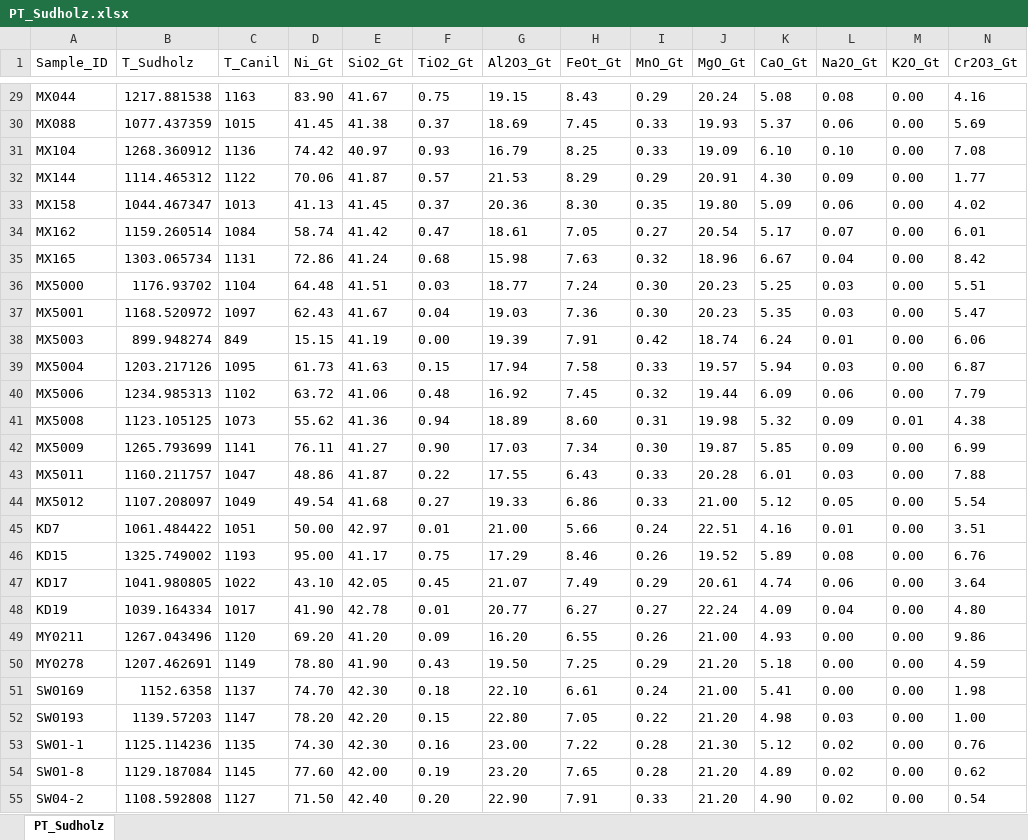
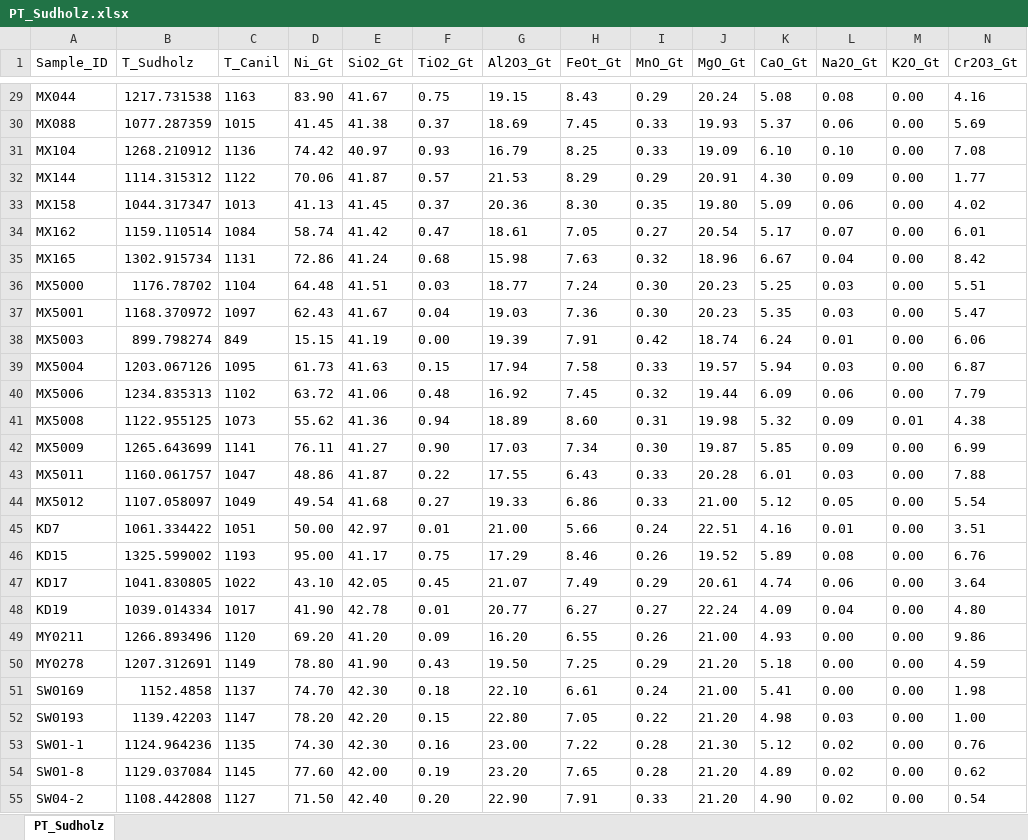
Before and after one commit to PennyWieser/Thermobar, an Excel workbook: Benchmarking/garnet/PT_Sudholz.xlsx, sheet PT_Sudholz, drawn as a sheet; only a part is shown, gaps mark what is left out; values as stored, in another font and other column widths than the file's, no borders; the diff covers the shown part only; the diff names each change by its address in the sheet, - before the commit and + after, or states it on an @@ line.

Commit message:
adjusting things to KBar
adjusting to KBar
changed the plot_CA_CR to plot_garnet_geotherm
Added some warnings in terms of missing composition to the garnet_class.py
Changed Sudholz2021 xls file to make .15 change in temp

```diff
--- a/Benchmarking/garnet/PT_Sudholz.xlsx (sheet PT_Sudholz)
+++ b/Benchmarking/garnet/PT_Sudholz.xlsx (sheet PT_Sudholz)
-B29 (T_Sudholz): 1217.881538
+B29 (T_Sudholz): 1217.731538
-B30 (T_Sudholz): 1077.437359
+B30 (T_Sudholz): 1077.287359
-B31 (T_Sudholz): 1268.360912
+B31 (T_Sudholz): 1268.210912
-B32 (T_Sudholz): 1114.465312
+B32 (T_Sudholz): 1114.315312
-B33 (T_Sudholz): 1044.467347
+B33 (T_Sudholz): 1044.317347
-B34 (T_Sudholz): 1159.260514
+B34 (T_Sudholz): 1159.110514
-B35 (T_Sudholz): 1303.065734
+B35 (T_Sudholz): 1302.915734
-B36 (T_Sudholz): 1176.93702
+B36 (T_Sudholz): 1176.78702
-B37 (T_Sudholz): 1168.520972
+B37 (T_Sudholz): 1168.370972
-B38 (T_Sudholz): 899.948274
+B38 (T_Sudholz): 899.798274
-B39 (T_Sudholz): 1203.217126
+B39 (T_Sudholz): 1203.067126
-B40 (T_Sudholz): 1234.985313
+B40 (T_Sudholz): 1234.835313
-B41 (T_Sudholz): 1123.105125
+B41 (T_Sudholz): 1122.955125
-B42 (T_Sudholz): 1265.793699
+B42 (T_Sudholz): 1265.643699
-B43 (T_Sudholz): 1160.211757
+B43 (T_Sudholz): 1160.061757
-B44 (T_Sudholz): 1107.208097
+B44 (T_Sudholz): 1107.058097
-B45 (T_Sudholz): 1061.484422
+B45 (T_Sudholz): 1061.334422
-B46 (T_Sudholz): 1325.749002
+B46 (T_Sudholz): 1325.599002
-B47 (T_Sudholz): 1041.980805
+B47 (T_Sudholz): 1041.830805
-B48 (T_Sudholz): 1039.164334
+B48 (T_Sudholz): 1039.014334
-B49 (T_Sudholz): 1267.043496
+B49 (T_Sudholz): 1266.893496
-B50 (T_Sudholz): 1207.462691
+B50 (T_Sudholz): 1207.312691
-B51 (T_Sudholz): 1152.6358
+B51 (T_Sudholz): 1152.4858
-B52 (T_Sudholz): 1139.57203
+B52 (T_Sudholz): 1139.42203
-B53 (T_Sudholz): 1125.114236
+B53 (T_Sudholz): 1124.964236
-B54 (T_Sudholz): 1129.187084
+B54 (T_Sudholz): 1129.037084
-B55 (T_Sudholz): 1108.592808
+B55 (T_Sudholz): 1108.442808
```
Also changed, not shown: 90 edited cells elsewhere in this sheet, 6 other files.
